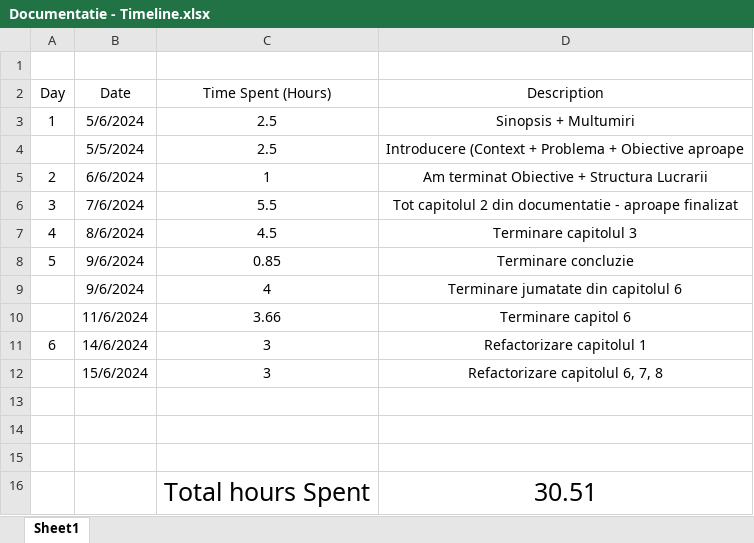
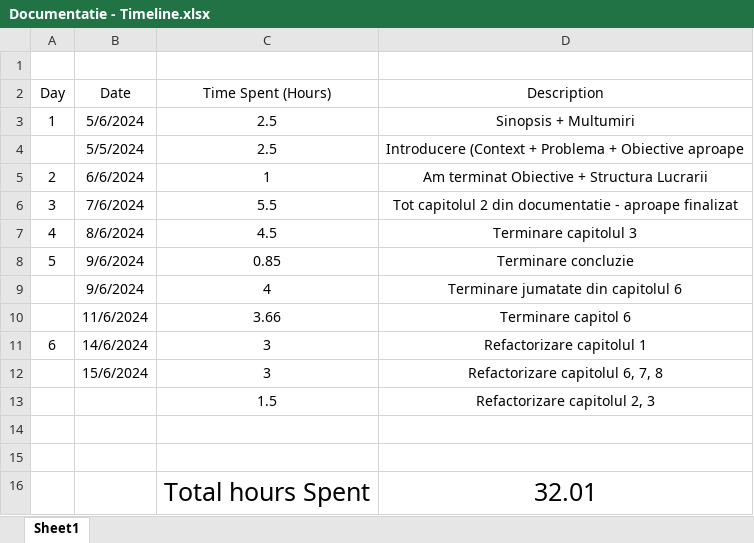
Before and after one commit to AlexandruOlteanu/SwapIt, an Excel workbook: files/documentation/Documentatie - Timeline.xlsx, sheet Sheet1, drawn as a sheet; values as stored, in another font and other column widths than the file's, no borders; removed rows and columns are numbered as before the commit, all else as after; the diff names each change by its address in the sheet, - before the commit and + after, or states it on an @@ line.

```diff
--- a/files/documentation/Documentatie - Timeline.xlsx (sheet Sheet1)
+++ b/files/documentation/Documentatie - Timeline.xlsx (sheet Sheet1)
+row 13:  |  | 1.5 | Refactorizare capitolul 2, 3
-row 16: (empty)
+row 16:  |  | Total hours Spent | 32.01
-row 16:  |  | Total hours Spent | 30.51
```
Also changed, not shown: 2 other files.
